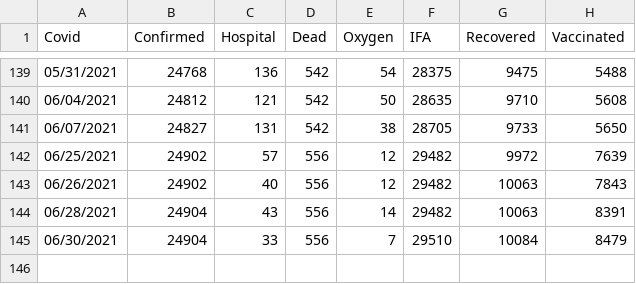
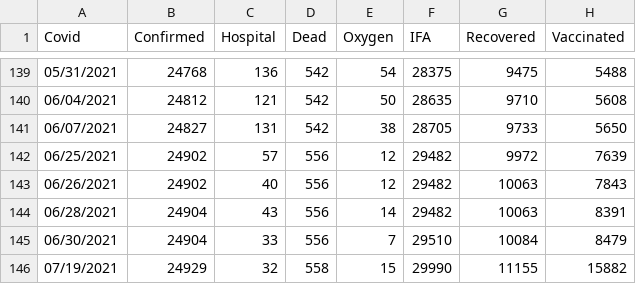
Before and after one commit to bpashkovskyi/covid-19-if, a CSV file: data.csv, drawn as a sheet; only a part is shown, gaps mark what is left out.

Commit message:
Update data.csv

```diff
--- a/data.csv
+++ b/data.csv
@@ -145 +145,2 @@ Covid,Confirmed,Hospital,Dead,Oxygen,IFA,Recovered,Vaccinated
 06/30/2021,24904,33,556,7,29510,10084,8479
+07/19/2021,24929,32,558,15,29990,11155,15882
```
